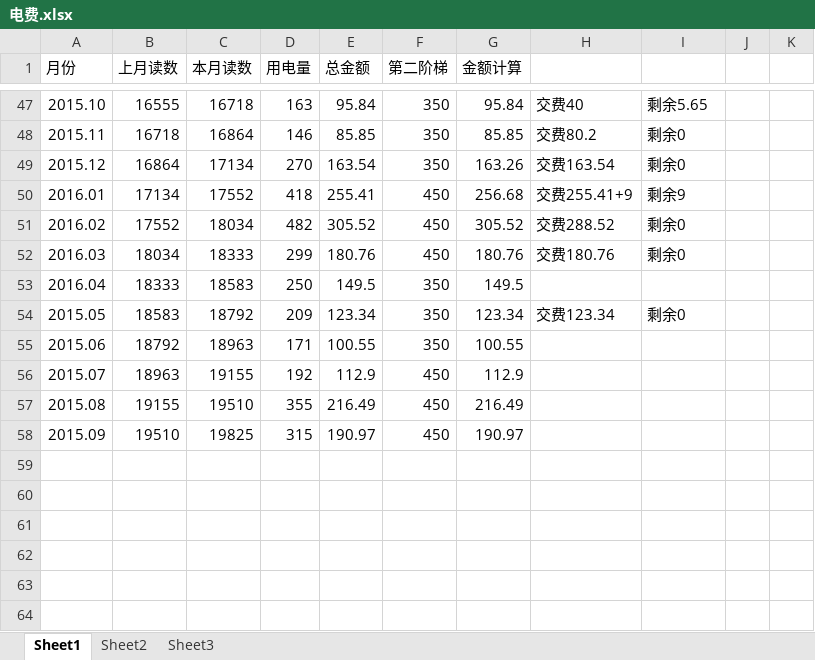
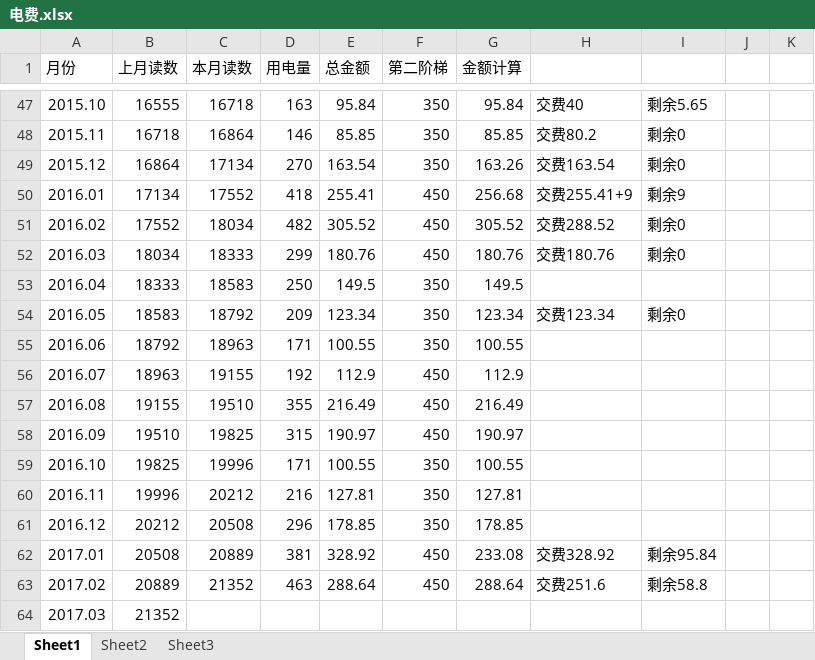
Before and after one commit to cnmud/832588m1pwG22w5t74PT0odv657C7m, an Excel workbook: 我的家/电费.xlsx, sheet Sheet1, drawn as a sheet; only a part is shown, gaps mark what is left out; values as stored, in another font and other column widths than the file's, no borders; the diff names each change by its address in the sheet, - before the commit and + after, or states it on an @@ line.

```diff
--- a/我的家/电费.xlsx (sheet Sheet1)
+++ b/我的家/电费.xlsx (sheet Sheet1)
-A54 (月份): 2015.05
+A54 (月份): 2016.05
-A55 (月份): 2015.06
+A55 (月份): 2016.06
-A56 (月份): 2015.07
+A56 (月份): 2016.07
-A57 (月份): 2015.08
+A57 (月份): 2016.08
-A58 (月份): 2015.09
+A58 (月份): 2016.09
+row 59: 2016.10 | 19825 | 19996 | 171 | 100.55 | 350 | 100.55
+row 60: 2016.11 | 19996 | 20212 | 216 | 127.81 | 350 | 127.81
+row 61: 2016.12 | 20212 | 20508 | 296 | 178.85 | 350 | 178.85
+row 62: 2017.01 | 20508 | 20889 | 381 | 328.92 | 450 | 233.08 | 交费328.92 | 剩余95.84
+row 63: 2017.02 | 20889 | 21352 | 463 | 288.64 | 450 | 288.64 | 交费251.6 | 剩余58.8
+row 64: 2017.03 | 21352
```
Also changed, not shown: 我的家/公积金.xlsx, 我的家/招财宝.xlsx, 1 other file.
